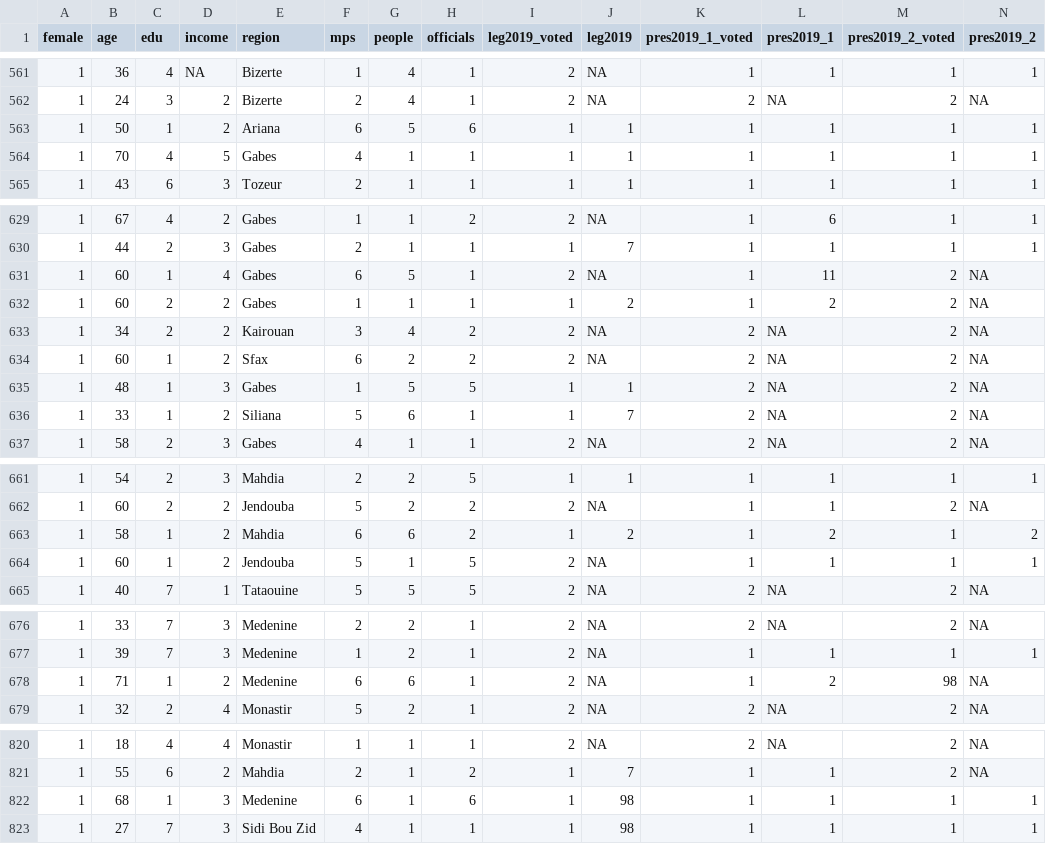
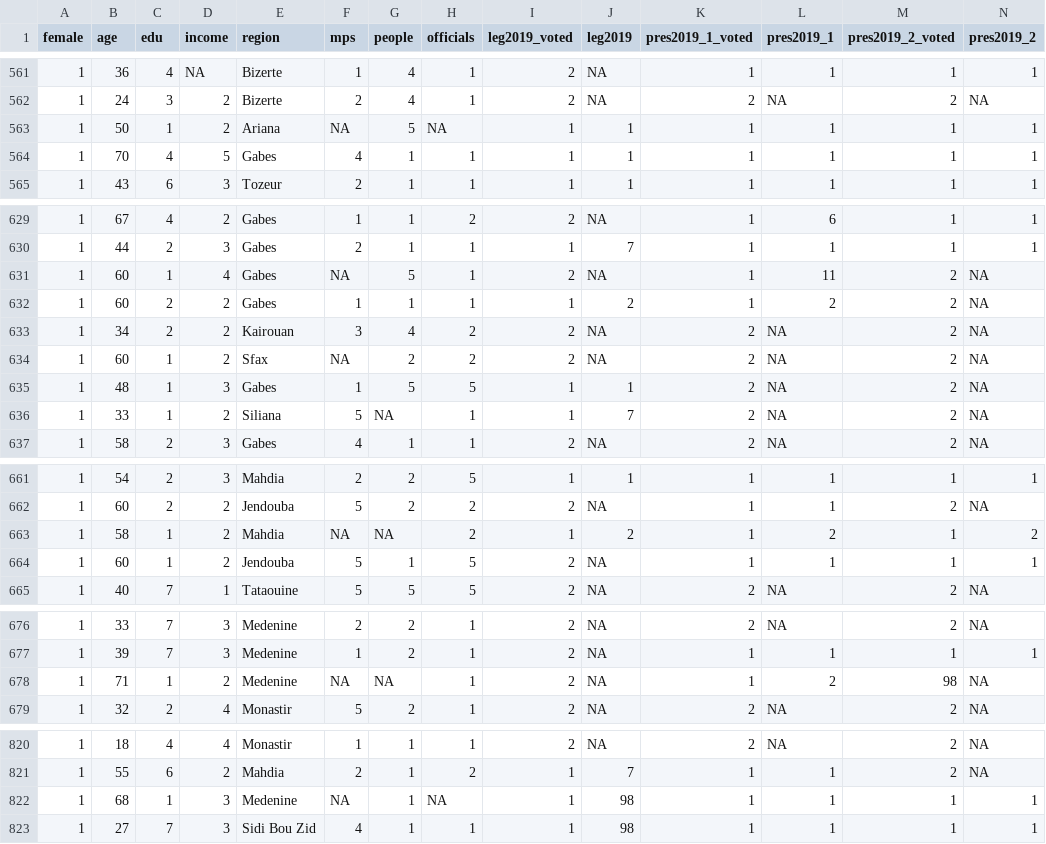
Before and after one commit to KevinKoehlerSSSA/Intro-to-R, a CSV file: tunisia_survey.csv, drawn as a sheet; only a part is shown, gaps mark what is left out; the diff covers the shown part only.

```diff
--- a/tunisia_survey.csv
+++ b/tunisia_survey.csv
@@ -562,3 +562,3 @@ female,age,edu,income,region,mps,people,officials,leg2019_voted,leg2019,pres2019
 1,24,3,2,Bizerte,2,4,1,2,NA,2,NA,2,NA
-1,50,1,2,Ariana,6,5,6,1,1,1,1,1,1
+1,50,1,2,Ariana,NA,5,NA,1,1,1,1,1,1
 1,70,4,5,Gabes,4,1,1,1,1,1,1,1,1
@@ -630,8 +630,8 @@ female,age,edu,income,region,mps,people,officials,leg2019_voted,leg2019,pres2019
 1,44,2,3,Gabes,2,1,1,1,7,1,1,1,1
-1,60,1,4,Gabes,6,5,1,2,NA,1,11,2,NA
+1,60,1,4,Gabes,NA,5,1,2,NA,1,11,2,NA
 1,60,2,2,Gabes,1,1,1,1,2,1,2,2,NA
 1,34,2,2,Kairouan,3,4,2,2,NA,2,NA,2,NA
-1,60,1,2,Sfax,6,2,2,2,NA,2,NA,2,NA
+1,60,1,2,Sfax,NA,2,2,2,NA,2,NA,2,NA
 1,48,1,3,Gabes,1,5,5,1,1,2,NA,2,NA
-1,33,1,2,Siliana,5,6,1,1,7,2,NA,2,NA
+1,33,1,2,Siliana,5,NA,1,1,7,2,NA,2,NA
 1,58,2,3,Gabes,4,1,1,2,NA,2,NA,2,NA
@@ -662,3 +662,3 @@ female,age,edu,income,region,mps,people,officials,leg2019_voted,leg2019,pres2019
 1,60,2,2,Jendouba,5,2,2,2,NA,1,1,2,NA
-1,58,1,2,Mahdia,6,6,2,1,2,1,2,1,2
+1,58,1,2,Mahdia,NA,NA,2,1,2,1,2,1,2
 1,60,1,2,Jendouba,5,1,5,2,NA,1,1,1,1
@@ -677,3 +677,3 @@ female,age,edu,income,region,mps,people,officials,leg2019_voted,leg2019,pres2019
 1,39,7,3,Medenine,1,2,1,2,NA,1,1,1,1
-1,71,1,2,Medenine,6,6,1,2,NA,1,2,98,NA
+1,71,1,2,Medenine,NA,NA,1,2,NA,1,2,98,NA
 1,32,2,4,Monastir,5,2,1,2,NA,2,NA,2,NA
@@ -821,3 +821,3 @@ female,age,edu,income,region,mps,people,officials,leg2019_voted,leg2019,pres2019
 1,55,6,2,Mahdia,2,1,2,1,7,1,1,2,NA
-1,68,1,3,Medenine,6,1,6,1,98,1,1,1,1
+1,68,1,3,Medenine,NA,1,NA,1,98,1,1,1,1
 1,27,7,3,Sidi Bou Zid,4,1,1,1,98,1,1,1,1
```
Also changed, not shown: 42 edited cells elsewhere in this file.
